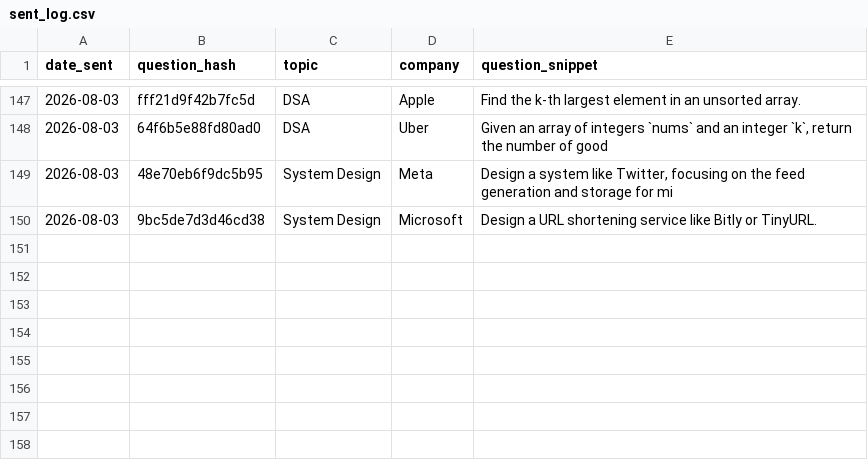
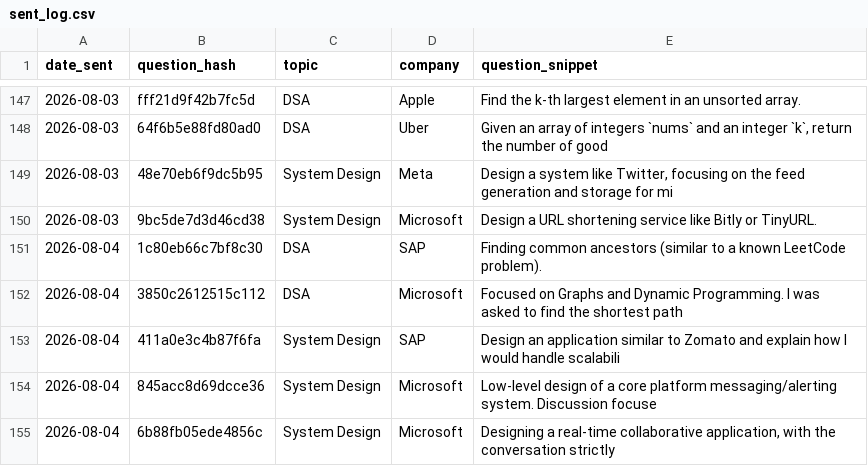
Before and after one commit to ayush95123/daily-iq, a CSV file: sent_log.csv, drawn as a sheet; only a part is shown, gaps mark what is left out.

```diff
--- a/sent_log.csv
+++ b/sent_log.csv
@@ -150 +150,6 @@ date_sent,question_hash,topic,company,question_snippet
 2026-08-03,9bc5de7d3d46cd38,System Design,Microsoft,Design a URL shortening service like Bitly or TinyURL.
+2026-08-04,1c80eb66c7bf8c30,DSA,SAP,Finding common ancestors (similar to a known LeetCode problem).
+2026-08-04,3850c2612515c112,DSA,Microsoft,Focused on Graphs and Dynamic Programming. I was asked to find the shortest path
+2026-08-04,411a0e3c4b87f6fa,System Design,SAP,Design an application similar to Zomato and explain how I would handle scalabili
+2026-08-04,845acc8d69dcce36,System Design,Microsoft,Low-level design of a core platform messaging/alerting system. Discussion focuse
+2026-08-04,6b88fb05ede4856c,System Design,Microsoft,"Designing a real-time collaborative application, with the conversation strictly "
```
